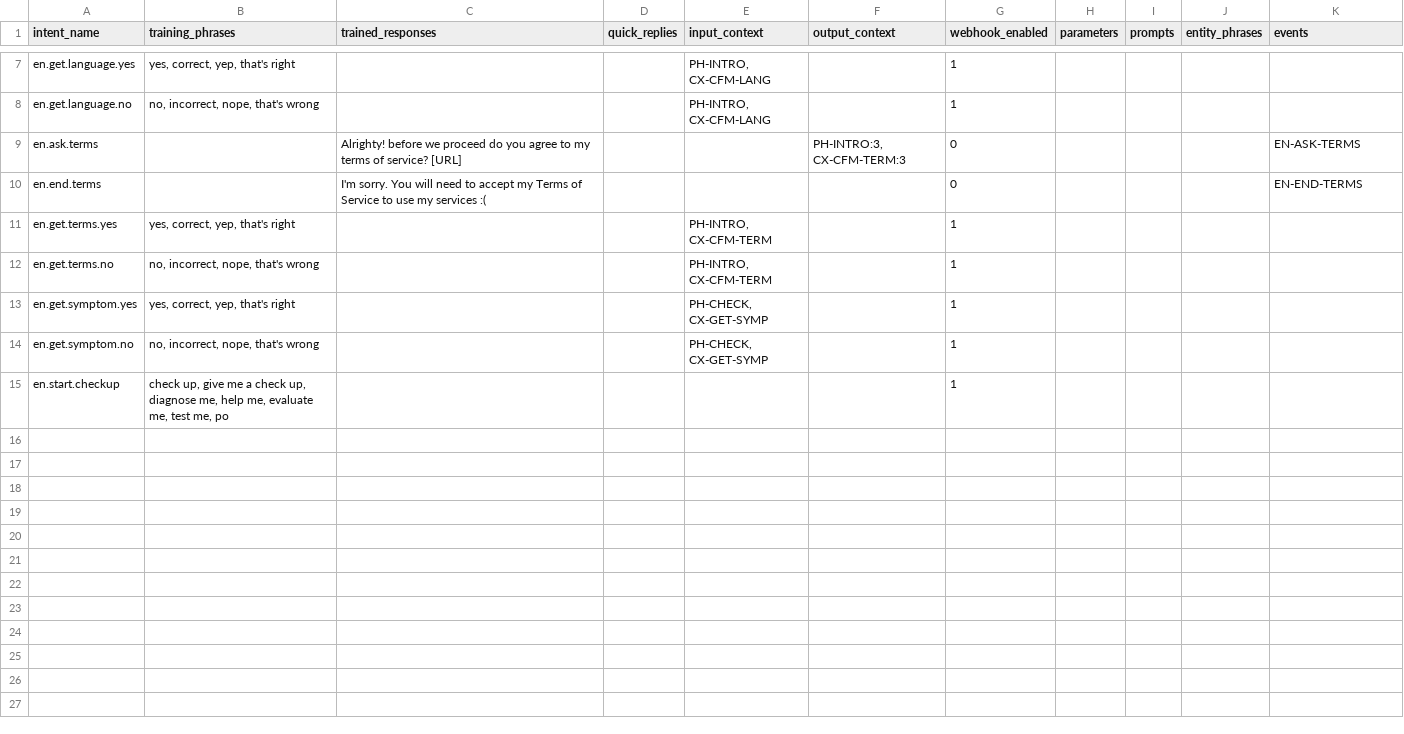
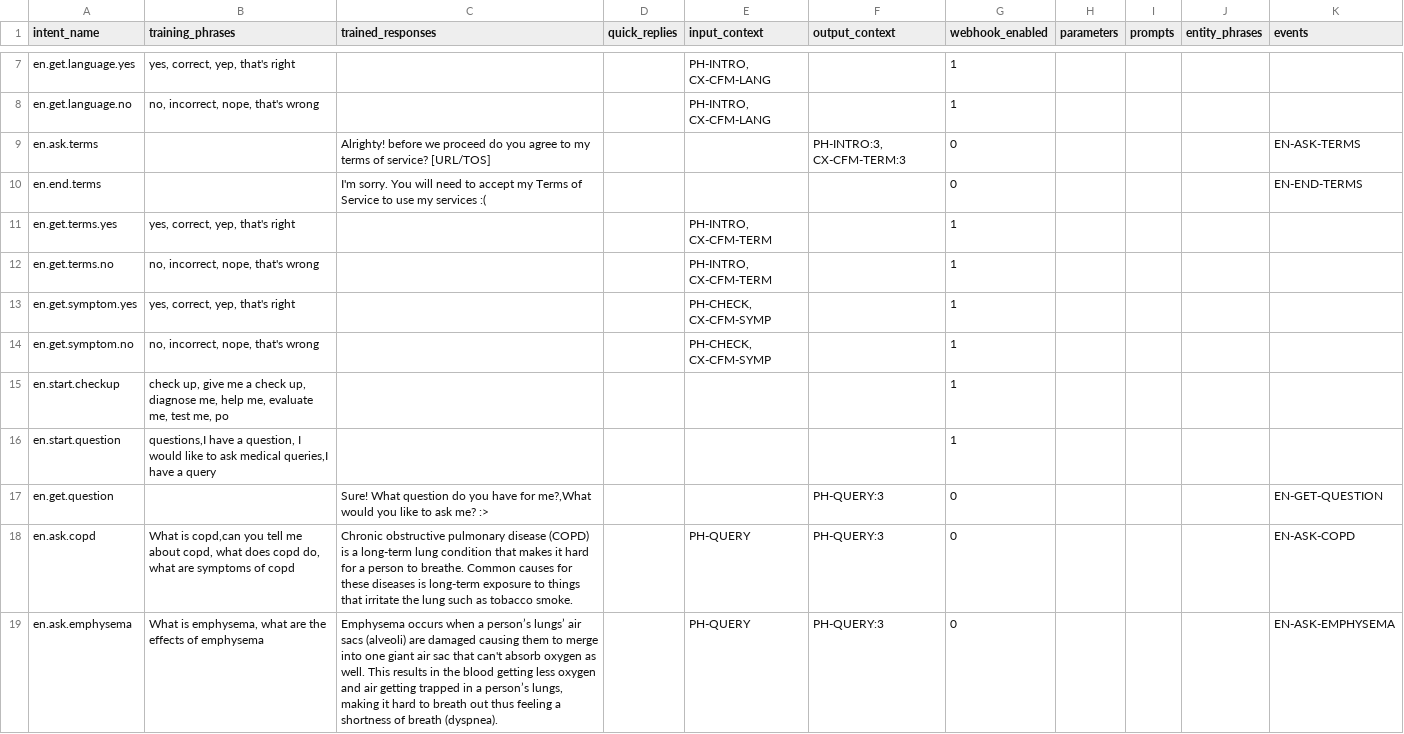
Before and after one commit to mxxnxd/tesis, a CSV file: intent-definition.csv, drawn as a sheet; only a part is shown, gaps mark what is left out; the diff names each change by its address in the sheet, - before the commit and + after, or states it on an @@ line.

Commit message:
Intent Manager - payload fix for Dialogflow not detecting quick replies. - setup of rules engine.

```diff
--- a/intent-definition.csv
+++ b/intent-definition.csv
-C9 (trained_responses): …of service? [URL]
+C9 (trained_responses): …of service? [URL/TOS]
-E13:E14 (input_context): PH-CHECK, CX-GET-SYMP
+E13:E14 (input_context): PH-CHECK, CX-CFM-SYMP
+row 16: en.start.question | questions,I have a question, I would like to ask medical queries,I have a query |  |  |  |  | 1
+row 17: en.get.question |  | Sure! What question do you have for me?,What would you like to ask me? :> |  |  | PH-QUERY:3 | 0 |  |  |  | EN-GET-QUESTION
+row 18: en.ask.copd | What is copd,can you tell me about copd, what does copd do, what are symptoms of copd | Chronic obstructive pulmonary disease (COPD) is a long-term lung condition that makes it hard for a person to breathe. Common causes for these diseases is long-term exposure to things that irritate the lung such as tobacco smoke. |  | PH-QUERY | PH-QUERY:3 | 0 |  |  |  | EN-ASK-COPD
+row 19: en.ask.emphysema | What is emphysema, what are the effects of emphysema | Emphysema occurs when a person’s lungs’ air sacs (alveoli) are damaged causing them to merge into one giant air sac that can't absorb oxygen as well. This results in the blood getting less oxygen and air getting trapped in a person’s lungs, making it hard to breath out thus feeling a shortness of breath (dyspnea). |  | PH-QUERY | PH-QUERY:3 | 0 |  |  |  | EN-ASK-EMPHYSEMA
```
Also changed, not shown: 11 other files.
